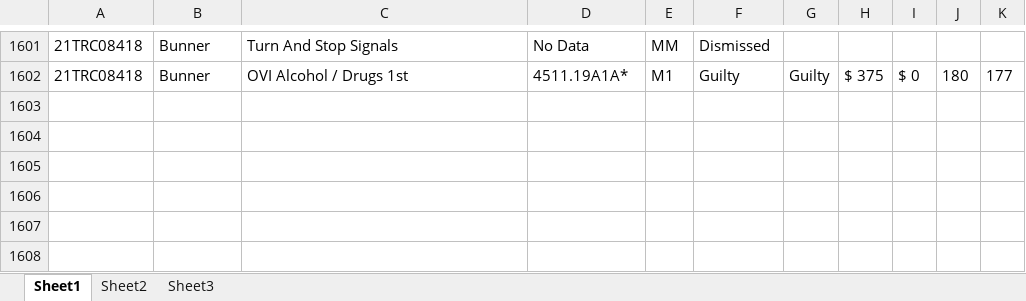
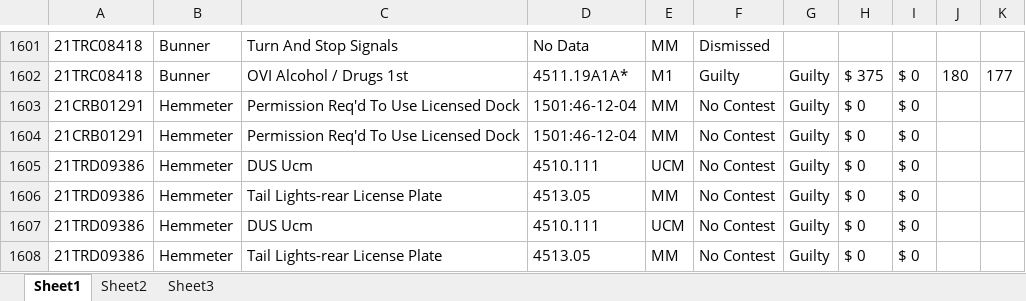
Before and after one commit to HunterProgram22/MuniEntry, an Excel workbook: db/Case_Data.xlsx, sheet Sheet1, drawn as a sheet; only a part is shown, gaps mark what is left out; values as stored, in another font and other column widths than the file's, no borders; the diff names each change by its address in the sheet, - before the commit and + after, or states it on an @@ line.

```diff
--- a/db/Case_Data.xlsx (sheet Sheet1)
+++ b/db/Case_Data.xlsx (sheet Sheet1)
+row 1603: 21CRB01291 | Hemmeter | Permission Req'd To Use Licensed Dock | 1501:46-12-04 | MM | No Contest | Guilty | $ 0 | $ 0
+row 1604: 21CRB01291 | Hemmeter | Permission Req'd To Use Licensed Dock | 1501:46-12-04 | MM | No Contest | Guilty | $ 0 | $ 0
+row 1605: 21TRD09386 | Hemmeter | DUS Ucm | 4510.111 | UCM | No Contest | Guilty | $ 0 | $ 0
+row 1606: 21TRD09386 | Hemmeter | Tail Lights-rear License Plate | 4513.05 | MM | No Contest | Guilty | $ 0 | $ 0
+row 1607: 21TRD09386 | Hemmeter | DUS Ucm | 4510.111 | UCM | No Contest | Guilty | $ 0 | $ 0
+row 1608: 21TRD09386 | Hemmeter | Tail Lights-rear License Plate | 4513.05 | MM | No Contest | Guilty | $ 0 | $ 0
```
Also changed, not shown: 4 other files.
